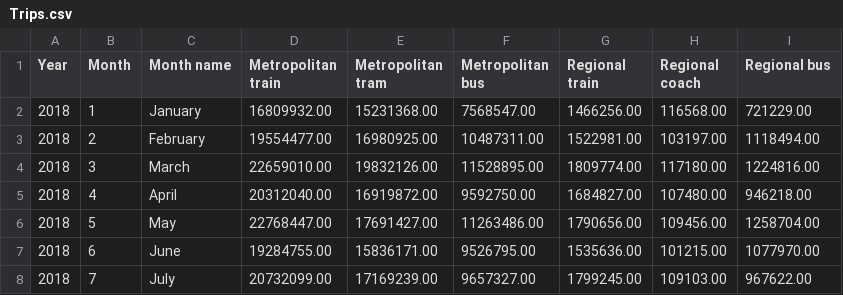
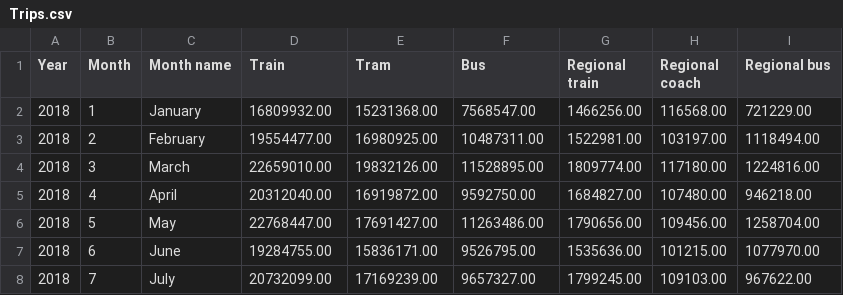
Before and after one commit to JoelKruger04/FIT3179-Homework-Week9, a CSV file: Trips.csv, drawn as a sheet; only a part is shown.

```diff
--- a/Trips.csv
+++ b/Trips.csv
@@ -1,2 +1,2 @@
-Year,Month,Month name,Metropolitan train,Metropolitan tram,Metropolitan bus,Regional train,Regional coach,Regional bus
+Year,Month,Month name,Train,Tram,Bus,Regional train,Regional coach,Regional bus
 2018,1,January,16809932.00,15231368.00,7568547.00,1466256.00,116568.00,721229.00
```
Also changed, not shown: 16 other files.
